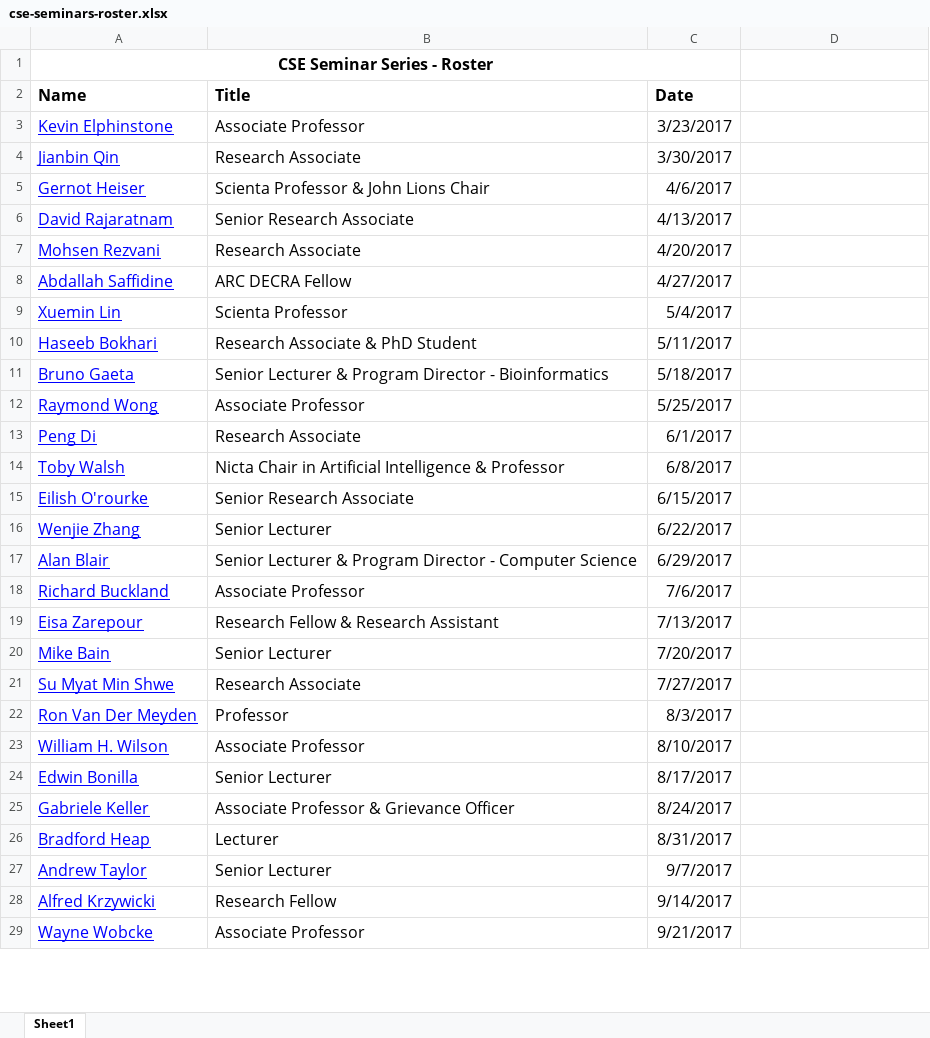
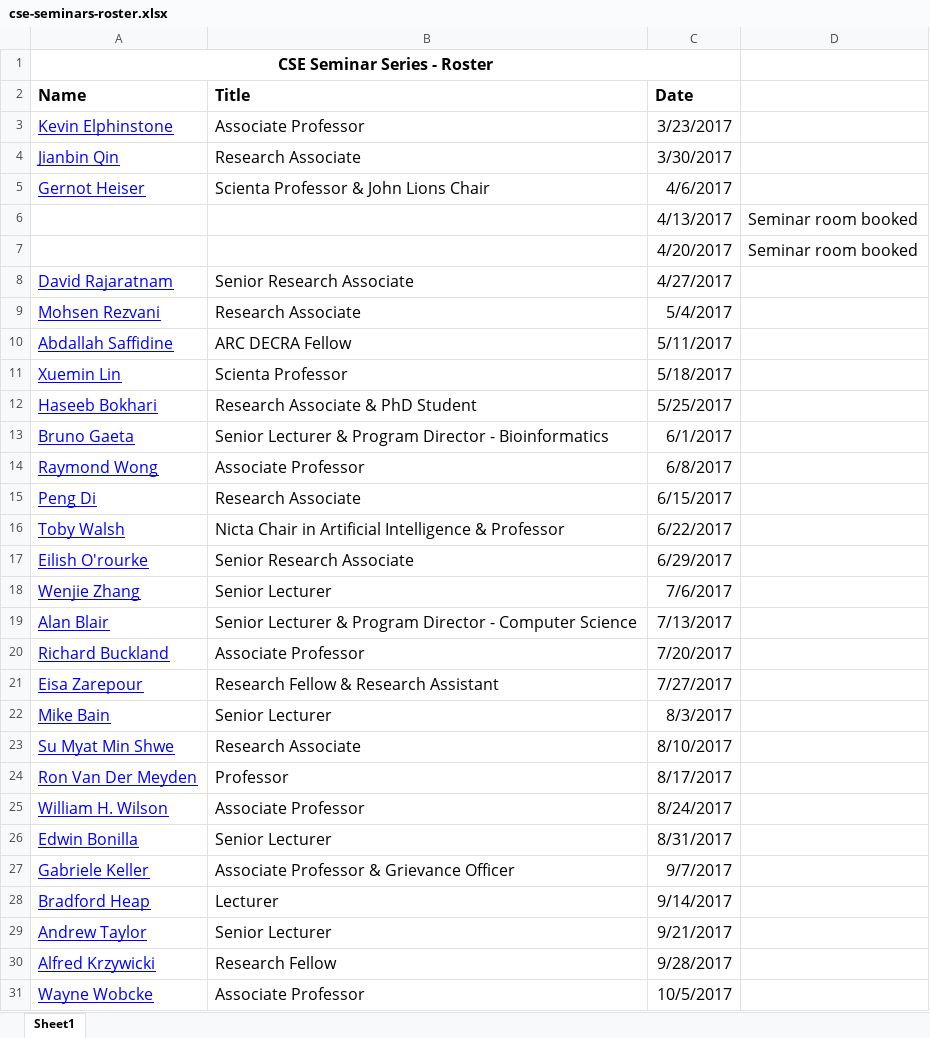
Before and after one commit to w-tingting/ebonilla.github.io, an Excel workbook: cse-seminars/cse-seminars-roster.xlsx, sheet Sheet1, drawn as a sheet; only a part is shown; values as stored, in another font and other column widths than the file's, no borders; addresses are those after the commit; the diff covers the shown part only; the diff names each change by its address in the sheet, - before the commit and + after, or states it on an @@ line.

```diff
--- a/cse-seminars/cse-seminars-roster.xlsx (sheet Sheet1)
+++ b/cse-seminars/cse-seminars-roster.xlsx (sheet Sheet1)
+row 6:  |  | 4/13/2017 | Seminar room booked
+row 7:  |  | 4/20/2017 | Seminar room booked
-C8 (Date): 4/13/2017
+C8 (Date): 4/27/2017
-C9 (Date): 4/20/2017
+C9 (Date): 5/4/2017
-C10 (Date): 4/27/2017
+C10 (Date): 5/11/2017
-C11 (Date): 5/4/2017
+C11 (Date): 5/18/2017
-C12 (Date): 5/11/2017
+C12 (Date): 5/25/2017
-C13 (Date): 5/18/2017
+C13 (Date): 6/1/2017
-C14 (Date): 5/25/2017
+C14 (Date): 6/8/2017
-C15 (Date): 6/1/2017
+C15 (Date): 6/15/2017
-C16 (Date): 6/8/2017
+C16 (Date): 6/22/2017
-C17 (Date): 6/15/2017
+C17 (Date): 6/29/2017
-C18 (Date): 6/22/2017
+C18 (Date): 7/6/2017
-C19 (Date): 6/29/2017
+C19 (Date): 7/13/2017
-C20 (Date): 7/6/2017
+C20 (Date): 7/20/2017
-C21 (Date): 7/13/2017
+C21 (Date): 7/27/2017
-C22 (Date): 7/20/2017
+C22 (Date): 8/3/2017
-C23 (Date): 7/27/2017
+C23 (Date): 8/10/2017
-C24 (Date): 8/3/2017
+C24 (Date): 8/17/2017
-C25 (Date): 8/10/2017
+C25 (Date): 8/24/2017
-C26 (Date): 8/17/2017
+C26 (Date): 8/31/2017
-C27 (Date): 8/24/2017
+C27 (Date): 9/7/2017
-C28 (Date): 8/31/2017
+C28 (Date): 9/14/2017
-C29 (Date): 9/7/2017
+C29 (Date): 9/21/2017
-C30 (Date): 9/14/2017
+C30 (Date): 9/28/2017
-C31 (Date): 9/21/2017
+C31 (Date): 10/5/2017
```
Also changed, not shown: 4 edited cells elsewhere in this sheet, cse-seminars/cse-seminars-roster-old.xlsx, 1 other file.
